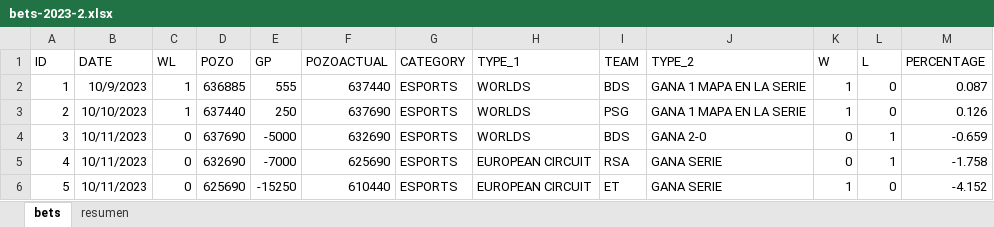
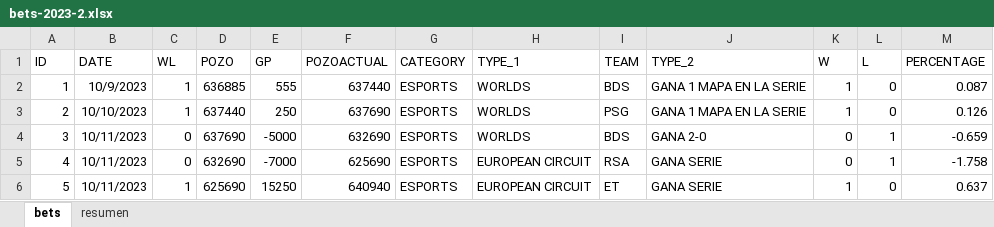
Before and after one commit to msebastianvg/pruebita, an Excel workbook: bets-2023-2.xlsx, sheet bets, drawn as a sheet; values as stored, in another font and other column widths than the file's, no borders; the diff names each change by its address in the sheet, - before the commit and + after, or states it on an @@ line.

Commit message:
Add files via upload

```diff
--- a/bets-2023-2.xlsx (sheet bets)
+++ b/bets-2023-2.xlsx (sheet bets)
-C6 (WL): 0
+C6 (WL): 1
-E6 (GP): -15250
+E6 (GP): 15250
-F6 (POZOACTUAL): 610440
+F6 (POZOACTUAL): 640940
-M6 (PERCENTAGE): -4.152
+M6 (PERCENTAGE): 0.637
```
